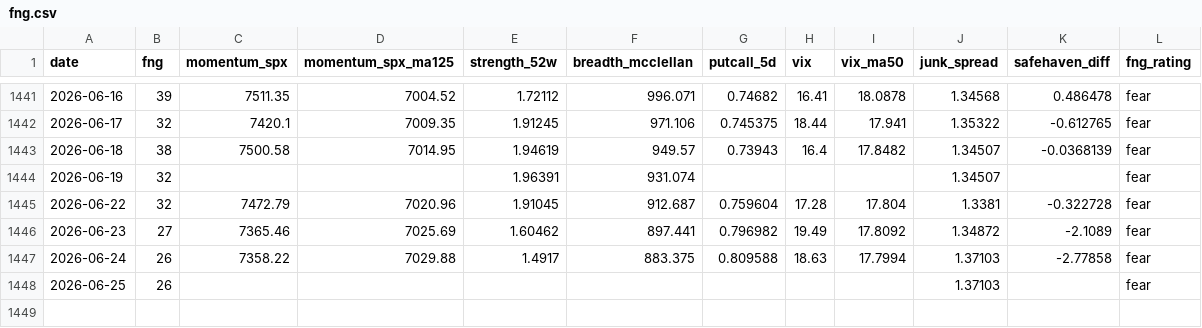
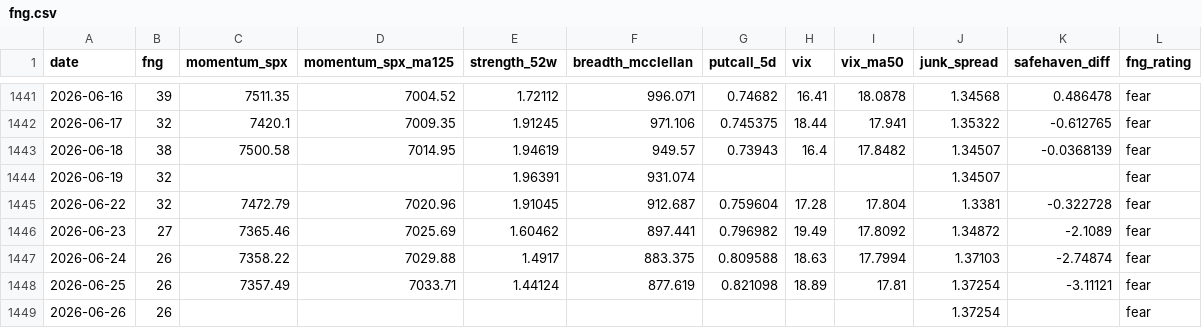
Before and after one commit to phainia/notification, a CSV file: data/macro/fng.csv, drawn as a sheet; only a part is shown, gaps mark what is left out.

```diff
--- a/data/macro/fng.csv
+++ b/data/macro/fng.csv
@@ -1446,3 +1446,4 @@ date,fng,momentum_spx,momentum_spx_ma125,strength_52w,breadth_mcclellan,putcall_
 2026-06-23,27,7365.46,7025.69,1.60462,897.441,0.796982,19.49,17.8092,1.34872,-2.1089,fear
-2026-06-24,26,7358.22,7029.88,1.4917,883.375,0.809588,18.63,17.7994,1.37103,-2.77858,fear
-2026-06-25,26,,,,,,,,1.37103,,fear
+2026-06-24,26,7358.22,7029.88,1.4917,883.375,0.809588,18.63,17.7994,1.37103,-2.74874,fear
+2026-06-25,26,7357.49,7033.71,1.44124,877.619,0.821098,18.89,17.81,1.37254,-3.11121,fear
+2026-06-26,26,,,,,,,,1.37254,,fear
```
Also changed, not shown: data/macro/breadth.csv, data/macro/breadth_stocks.csv, 49 other files.
